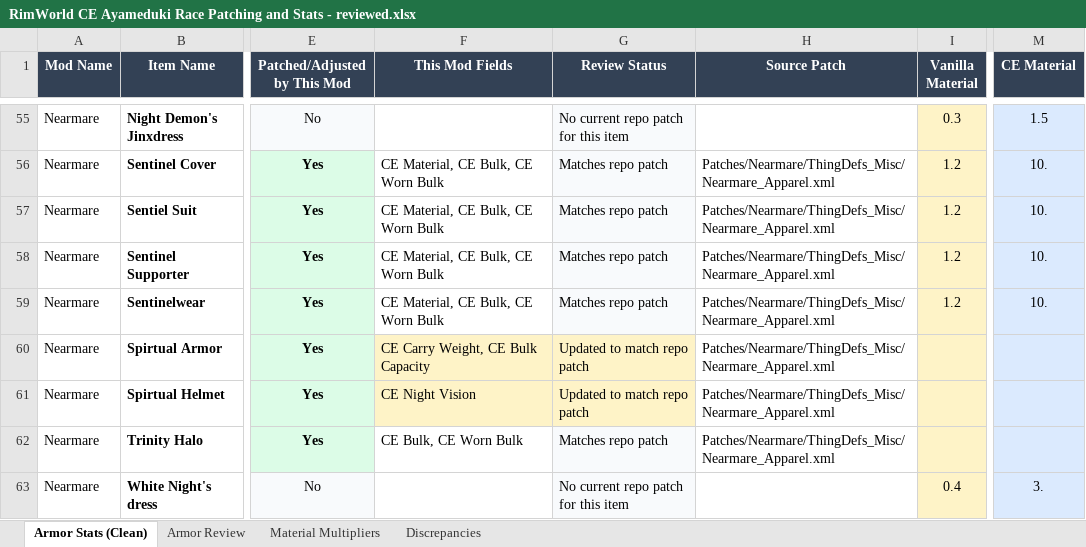
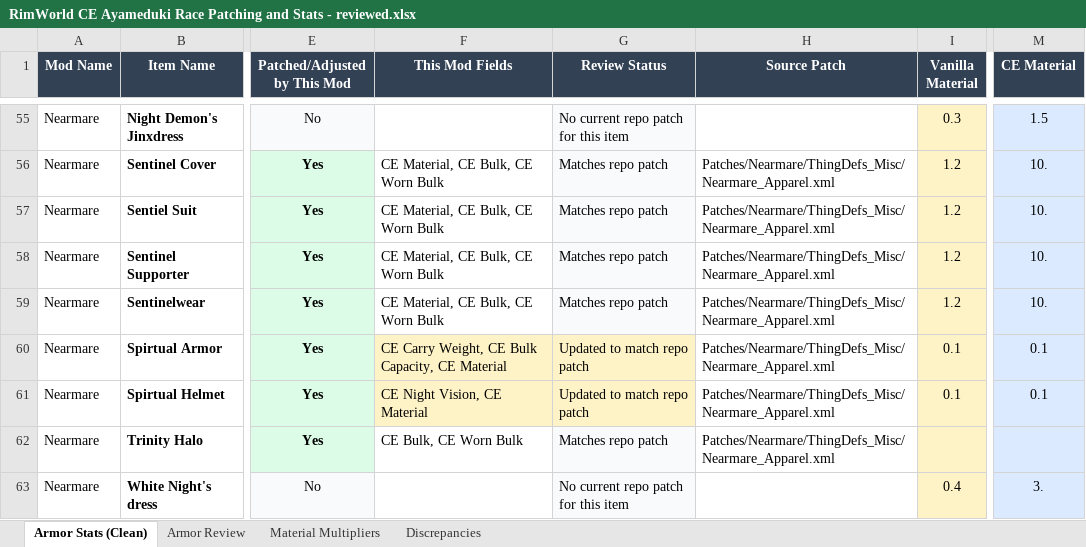
Before and after one commit to ZadesSC/ayameduki_races_ce_patch, an Excel workbook: RimWorld CE Ayameduki Race Patching and Stats - reviewed.xlsx, sheet Armor Stats (Clean), drawn as a sheet; only a part is shown, gaps mark what is left out; values as stored, in another font and other column widths than the file's, no borders; table styles not drawn; the diff covers the shown part only; the diff names each change by its address in the sheet, - before the commit and + after, or states it on an @@ line.

Commit message:
Sync armor workbook and CE patch values

```diff
--- a/RimWorld CE Ayameduki Race Patching and Stats - reviewed.xlsx (sheet Armor Stats (Clean))
+++ b/RimWorld CE Ayameduki Race Patching and Stats - reviewed.xlsx (sheet Armor Stats (Clean))
-F60 (This Mod Fields): CE Carry Weight, CE Bulk Capacity
+F60 (This Mod Fields): CE Carry Weight, CE Bulk Capacity, CE Material
-I60:I61 (Vanilla Material): (empty)
+I60:I61 (Vanilla Material): 0.1
-M60:M61 (CE Material): (empty)
+M60:M61 (CE Material): 0.1
-F61 (This Mod Fields): CE Night Vision
+F61 (This Mod Fields): CE Night Vision, CE Material
```
Also changed, not shown: 219 edited cells elsewhere in this sheet, sheet Armor Review, 8 other files.
